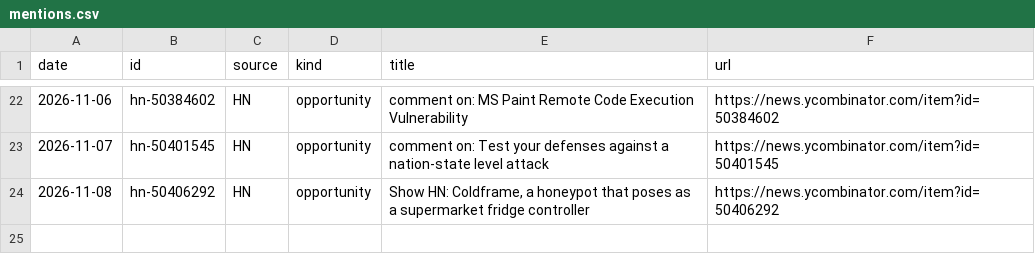
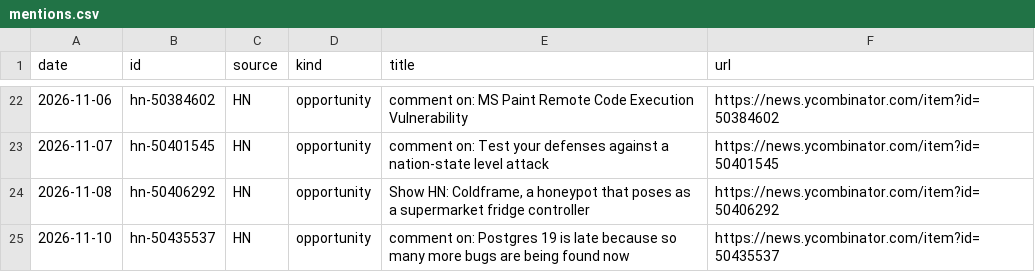
Before and after one commit to andriigordiienko/ShadowSecurityScanner-site, a CSV file: marketing/data/mentions.csv, drawn as a sheet; only a part is shown, gaps mark what is left out.

```diff
--- a/marketing/data/mentions.csv
+++ b/marketing/data/mentions.csv
@@ -24 +24,2 @@ date,id,source,kind,title,url
 2026-11-08,hn-50406292,HN,opportunity,"Show HN: Coldframe, a honeypot that poses as a supermarket fridge controller",https://news.ycombinator.com/item?id=50406292
+2026-11-10,hn-50435537,HN,opportunity,comment on: Postgres 19 is late because so many more bugs are being found now,https://news.ycombinator.com/item?id=50435537
```
Also changed, not shown: marketing/data/metrics.csv, 1 other file.
